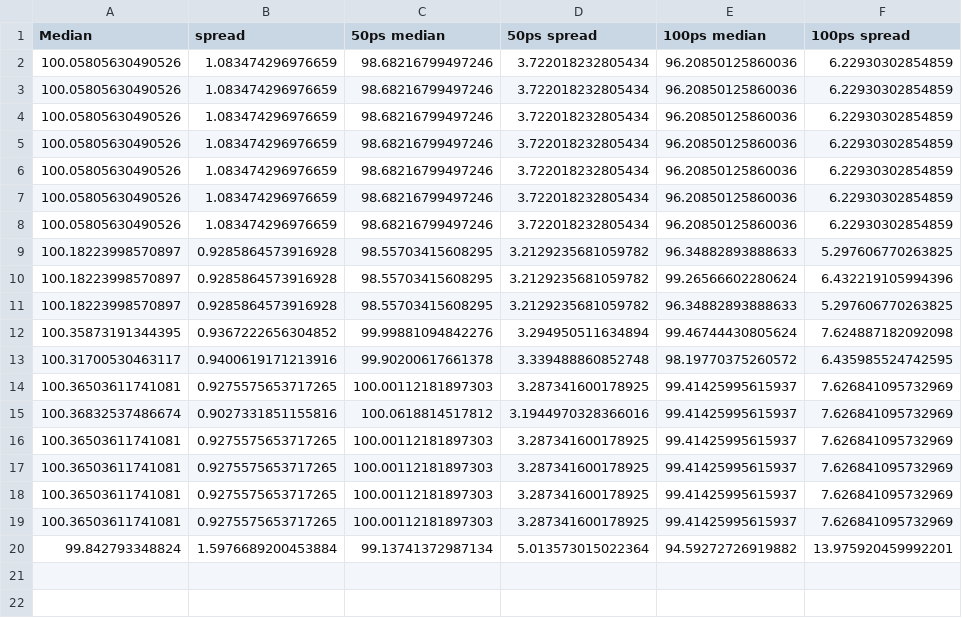
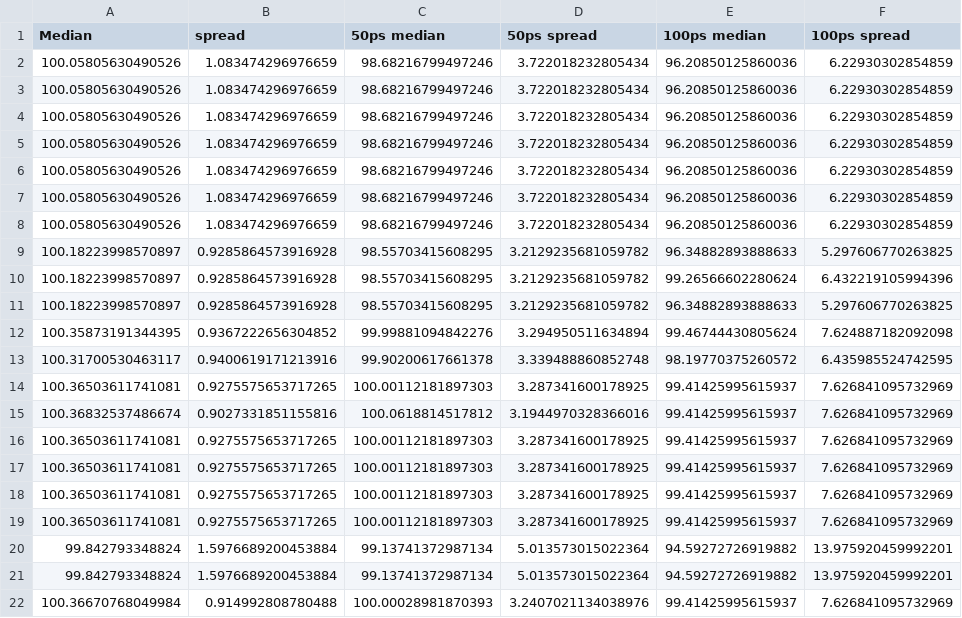
Before and after one commit to AntonKristensen/PicoTDC, a CSV file: Simulations/FinalSims/SingleEnergy/results.csv, drawn as a sheet.

```diff
--- a/Simulations/FinalSims/SingleEnergy/results.csv
+++ b/Simulations/FinalSims/SingleEnergy/results.csv
@@ -20 +20,3 @@ Median, spread, 50ps median, 50ps spread, 100ps median, 100ps spread
 99.842793348824, 1.5976689200453884, 99.13741372987134, 5.013573015022364, 94.59272726919882, 13.975920459992201
+99.842793348824, 1.5976689200453884, 99.13741372987134, 5.013573015022364, 94.59272726919882, 13.975920459992201
+100.36670768049984, 0.914992808780488, 100.00028981870393, 3.2407021134038976, 99.41425995615937, 7.626841095732969
```
Also changed, not shown: 5 other files.
